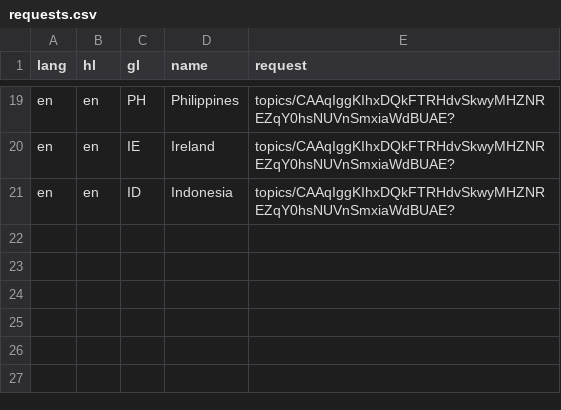
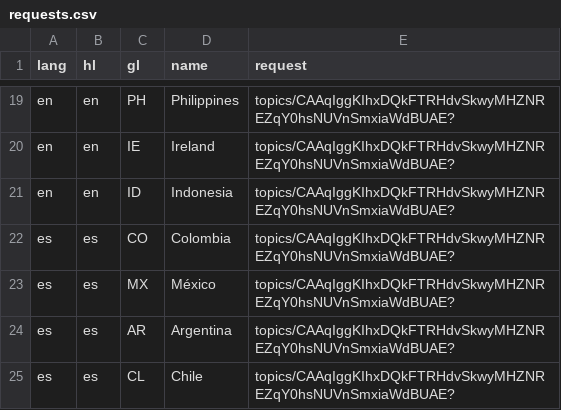
Before and after one commit to Lrakotoson/Covid-19, a CSV file: scripts/requests.csv, drawn as a sheet; only a part is shown, gaps mark what is left out; the diff names each change by its address in the sheet, - before the commit and + after, or states it on an @@ line.

Commit message:
Spanish translation

```diff
--- a/scripts/requests.csv
+++ b/scripts/requests.csv
+row 22: es | es | CO | Colombia | topics/CAAqIggKIhxDQkFTRHdvSkwyMHZNREZqY0hsNUVnSmxiaWdBUAE?
+row 23: es | es | MX | México | topics/CAAqIggKIhxDQkFTRHdvSkwyMHZNREZqY0hsNUVnSmxiaWdBUAE?
+row 24: es | es | AR | Argentina | topics/CAAqIggKIhxDQkFTRHdvSkwyMHZNREZqY0hsNUVnSmxiaWdBUAE?
+row 25: es | es | CL | Chile | topics/CAAqIggKIhxDQkFTRHdvSkwyMHZNREZqY0hsNUVnSmxiaWdBUAE?
```
Also changed, not shown: translation/translation_blank.csv, translation/translation_en.csv, 2 other files.
